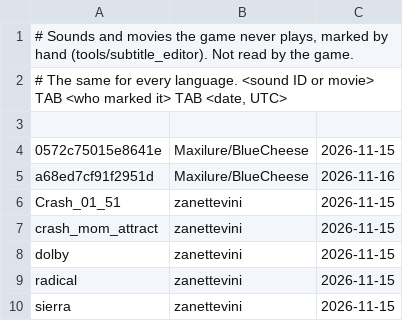
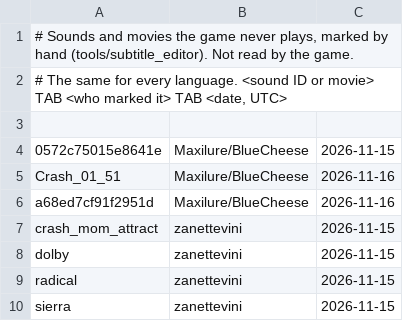
Before and after one commit to Maxilure/MindOver-Recomp, a TSV file: subtitles/unused.tsv, drawn as a sheet.

```diff
--- a/subtitles/unused.tsv
+++ b/subtitles/unused.tsv
@@ -4,4 +4,4 @@
 0572c75015e8641e	Maxilure/BlueCheese	2026-11-15
+Crash_01_51	Maxilure/BlueCheese	2026-11-16
 a68ed7cf91f2951d	Maxilure/BlueCheese	2026-11-16
-Crash_01_51	zanettevini	2026-11-15
 crash_mom_attract	zanettevini	2026-11-15
```
Also changed, not shown: subtitles/checked/en.tsv, subtitles/en.tsv, 13 other files.
